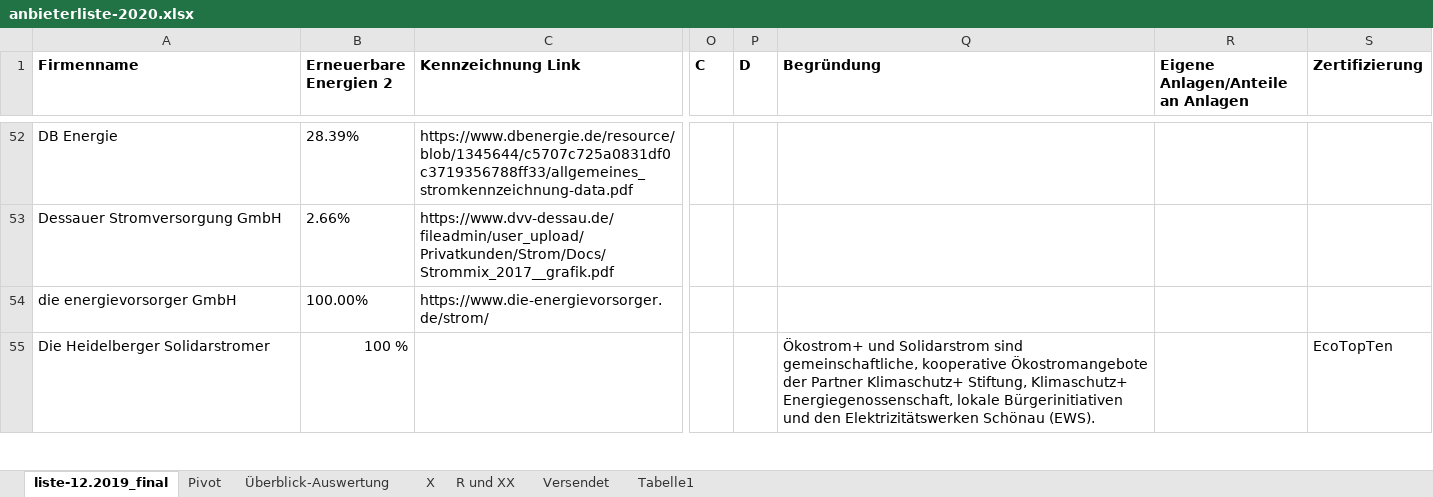
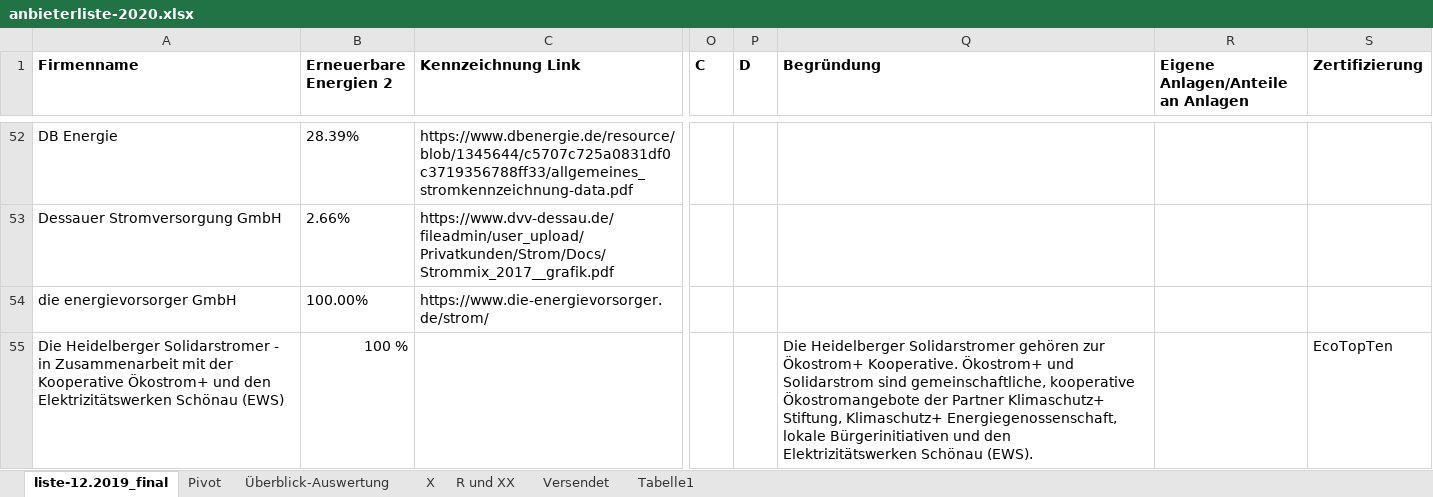
Before and after one commit to Datenschule/oekostromreport-data, an Excel workbook: assets/data-src/anbieterliste-2020.xlsx, sheet liste-12.2019_final, drawn as a sheet; only a part is shown, gaps mark what is left out; values as stored, in another font and other column widths than the file's, no borders; charts and pictures not drawn; the diff covers the shown part only; the diff names each change by its address in the sheet, - before the commit and + after, or states it on an @@ line.

Commit message:
update data

```diff
--- a/assets/data-src/anbieterliste-2020.xlsx (sheet liste-12.2019_final)
+++ b/assets/data-src/anbieterliste-2020.xlsx (sheet liste-12.2019_final)
-A55 (Firmenname): …Heidelberger Solidarstromer
+A55 (Firmenname): …Heidelberger Solidarstromer - in Zusammenarbeit mit der Kooperative Ökostrom+ und den Elektrizitätswerken Schönau (EWS)
-Q55 (Begründung): Ökostrom+ und…
+Q55 (Begründung): Die Heidelberger Solidarstromer gehören zur Ökostrom+ Kooperative. Ökostrom+ und…
```
Also changed, not shown: 9 edited cells elsewhere in this sheet, 6 other files.
